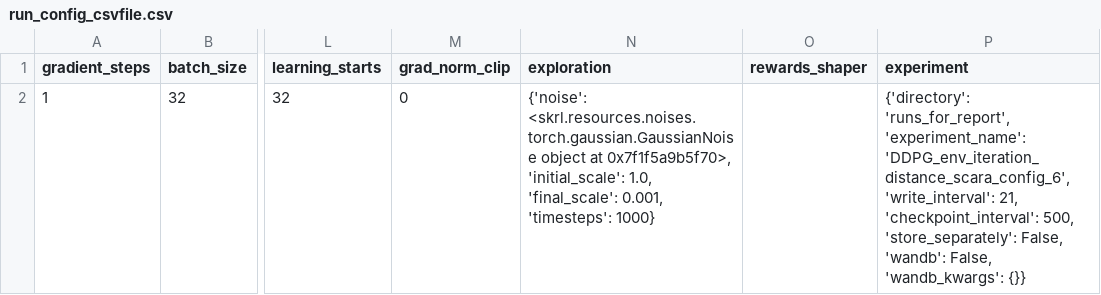
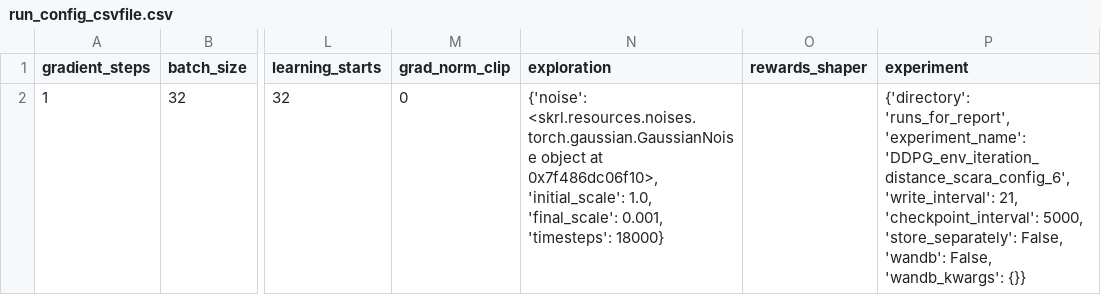
Before and after one commit to kasperfg16/p8_sewbot, a CSV file: runs_for_report/DDPG_env_iteration_distance_scara_config_6/run_config_csvfile.csv, drawn as a sheet; only a part is shown, gaps mark what is left out; the diff names each change by its address in the sheet, - before the commit and + after, or states it on an @@ line.

```diff
--- a/runs_for_report/DDPG_env_iteration_distance_scara_config_6/run_config_csvfile.csv
+++ b/runs_for_report/DDPG_env_iteration_distance_scara_config_6/run_config_csvfile.csv
-N2 (exploration): …object at 0x7f1f5a9b5f70>, 'initial_scale': 1.0, 'final_scale': 0.001, 'timesteps': 1000}
+N2 (exploration): …object at 0x7f486dc06f10>, 'initial_scale': 1.0, 'final_scale': 0.001, 'timesteps': 18000}
-P2 (experiment): …21, 'checkpoint_interval': 500, 'store_separately': False,…
+P2 (experiment): …21, 'checkpoint_interval': 5000, 'store_separately': False,…
```
